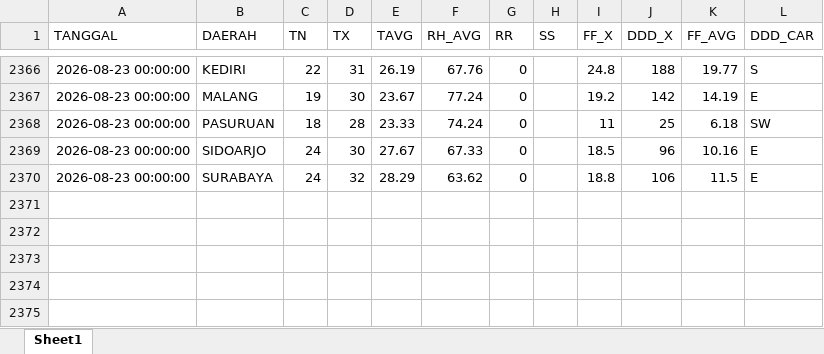
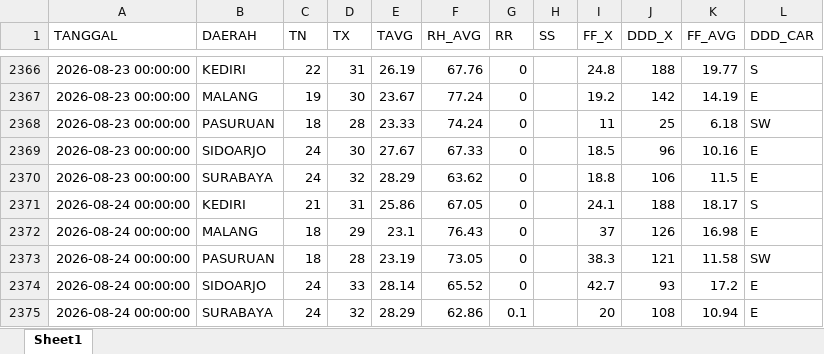
Before and after one commit to Sopayyy02/data_suhu_jatim, an Excel workbook: data/data_suhu_lama.xlsx, sheet Sheet1, drawn as a sheet; only a part is shown, gaps mark what is left out; values as stored, in another font and other column widths than the file's, no borders; the diff names each change by its address in the sheet, - before the commit and + after, or states it on an @@ line.

```diff
--- a/data/data_suhu_lama.xlsx (sheet Sheet1)
+++ b/data/data_suhu_lama.xlsx (sheet Sheet1)
+row 2371: 2026-08-24 00:00:00 | KEDIRI | 21 | 31 | 25.86 | 67.05 | 0 |  | 24.1 | 188 | 18.17 | S
+row 2372: 2026-08-24 00:00:00 | MALANG | 18 | 29 | 23.1 | 76.43 | 0 |  | 37 | 126 | 16.98 | E
+row 2373: 2026-08-24 00:00:00 | PASURUAN | 18 | 28 | 23.19 | 73.05 | 0 |  | 38.3 | 121 | 11.58 | SW
+row 2374: 2026-08-24 00:00:00 | SIDOARJO | 24 | 33 | 28.14 | 65.52 | 0 |  | 42.7 | 93 | 17.2 | E
+row 2375: 2026-08-24 00:00:00 | SURABAYA | 24 | 32 | 28.29 | 62.86 | 0.1 |  | 20 | 108 | 10.94 | E
```
